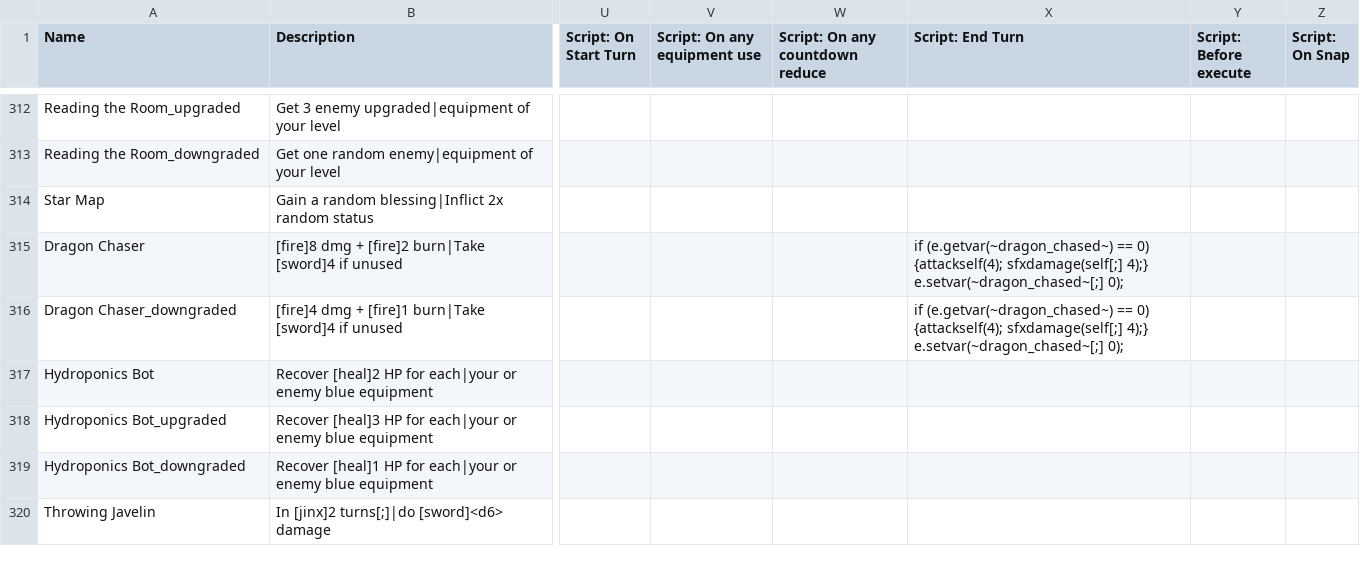
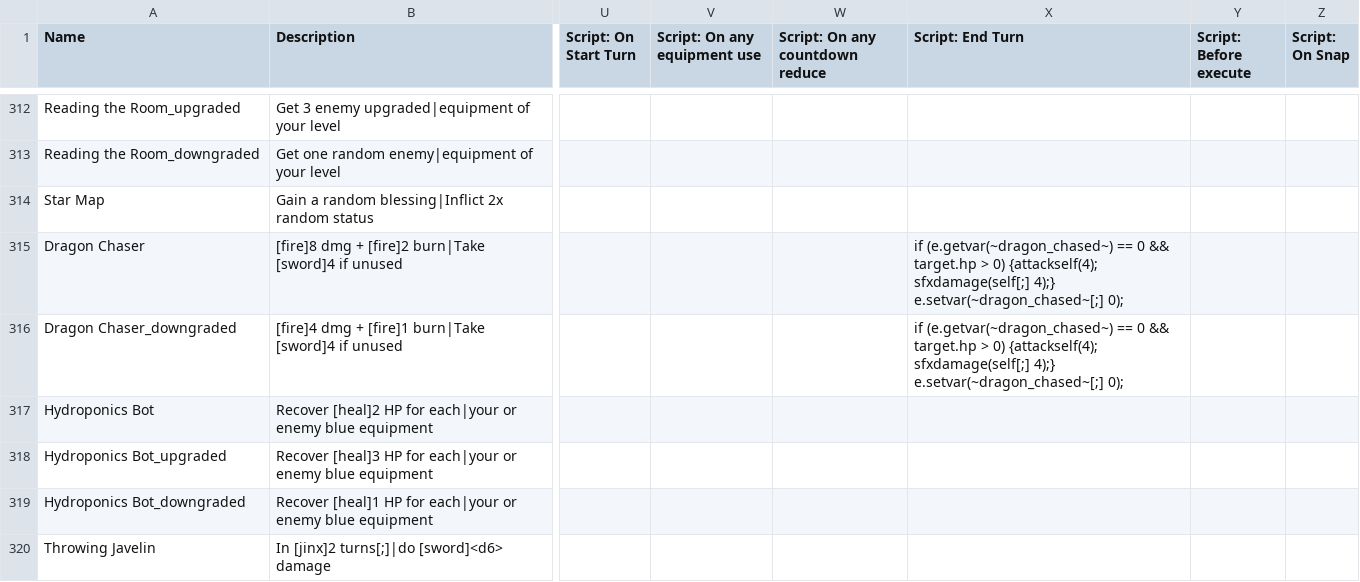
Before and after one commit to TheMysticSword/megaquest, a CSV file: _append/data/text/equipment.csv, drawn as a sheet; only a part is shown, gaps mark what is left out; the diff names each change by its address in the sheet, - before the commit and + after, or states it on an @@ line.

Commit message:
Make Dragon Chaser not trigger self-damage if the enemy is dead

```diff
--- a/_append/data/text/equipment.csv
+++ b/_append/data/text/equipment.csv
-X315:X316 (Script: End Turn): …(e.getvar(~dragon_chased~) == 0) {attackself(4);…
+X315:X316 (Script: End Turn): …(e.getvar(~dragon_chased~) == 0 && target.hp > 0) {attackself(4);…
```
